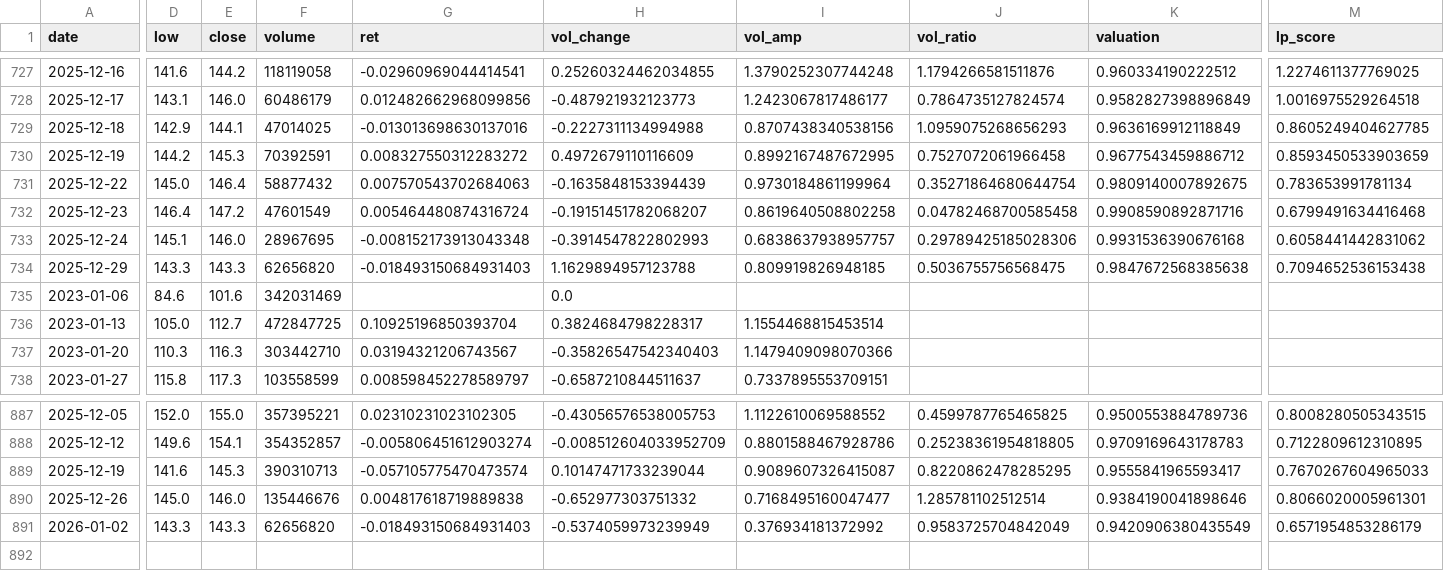
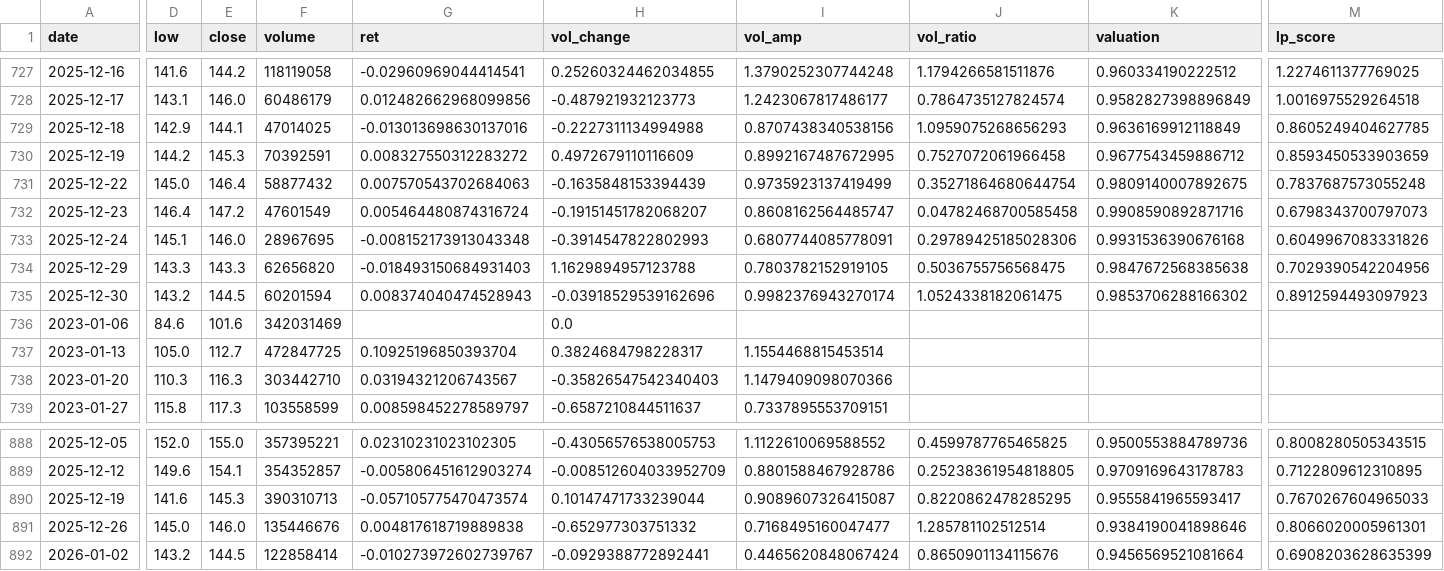
Before and after one commit to CMUJIN/liquidity-premium-monitor, a CSV file: docs/Alibaba/Alibaba_hk_lp_dual.csv, drawn as a sheet; only a part is shown, gaps mark what is left out; addresses are those after the commit; rows hold the shown columns only; the diff names each change by its address in the sheet, - before the commit and + after, or states it on an @@ line.

```diff
--- a/docs/Alibaba/Alibaba_hk_lp_dual.csv
+++ b/docs/Alibaba/Alibaba_hk_lp_dual.csv
-I731 (vol_amp): 0.9730184861199964
+I731 (vol_amp): 0.9735923137419499
-M731 (lp_score): 0.783653991781134
+M731 (lp_score): 0.7837687573055248
-I732 (vol_amp): 0.8619640508802258
+I732 (vol_amp): 0.8608162564485747
-M732 (lp_score): 0.6799491634416468
+M732 (lp_score): 0.6798343700797073
-I733 (vol_amp): 0.6838637938957757
+I733 (vol_amp): 0.6807744085778091
-M733 (lp_score): 0.6058441442831062
+M733 (lp_score): 0.6049967083331826
-I734 (vol_amp): 0.809919826948185
+I734 (vol_amp): 0.7803782152919105
-M734 (lp_score): 0.7094652536153438
+M734 (lp_score): 0.7029390542204956
+row 735: 2025-12-30 | 143.2 | 144.5 | 60201594 | 0.008374040474528943 | -0.03918529539162696 | 0.9982376943270174 | 1.0524338182061475 | 0.9853706288166302 | 0.8912594493097923
-D892 (low): 143.3
+D892 (low): 143.2
-E892 (close): 143.3
+E892 (close): 144.5
-F892 (volume): 62656820
+F892 (volume): 122858414
-G892 (ret): -0.018493150684931403
+G892 (ret): -0.010273972602739767
-H892 (vol_change): -0.5374059973239949
+H892 (vol_change): -0.0929388772892441
-I892 (vol_amp): 0.376934181372992
+I892 (vol_amp): 0.4465620848067424
-J892 (vol_ratio): 0.9583725704842049
+J892 (vol_ratio): 0.8650901134115676
-K892 (valuation): 0.9420906380435549
+K892 (valuation): 0.9456569521081664
-M892 (lp_score): 0.6571954853286179
+M892 (lp_score): 0.6908203628635399
```
Also changed, not shown: docs/Haikong/Haikong_hk_lp_dual.csv, docs/Haiyou/Haiyou_hk_lp_dual.csv, 15 other files.
